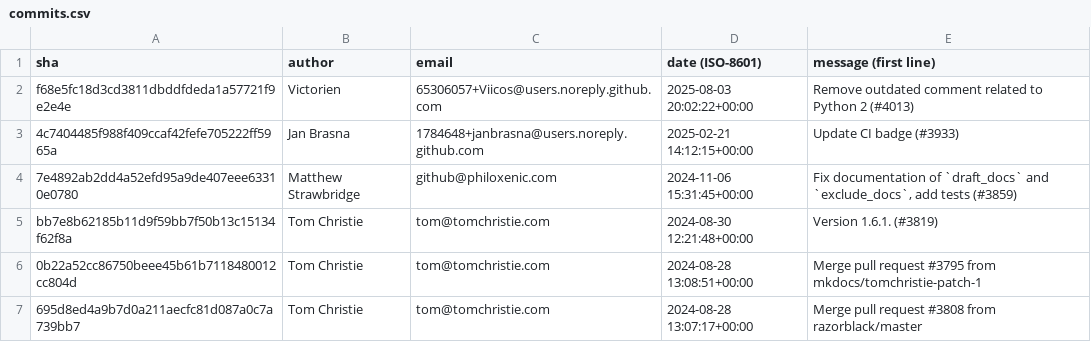
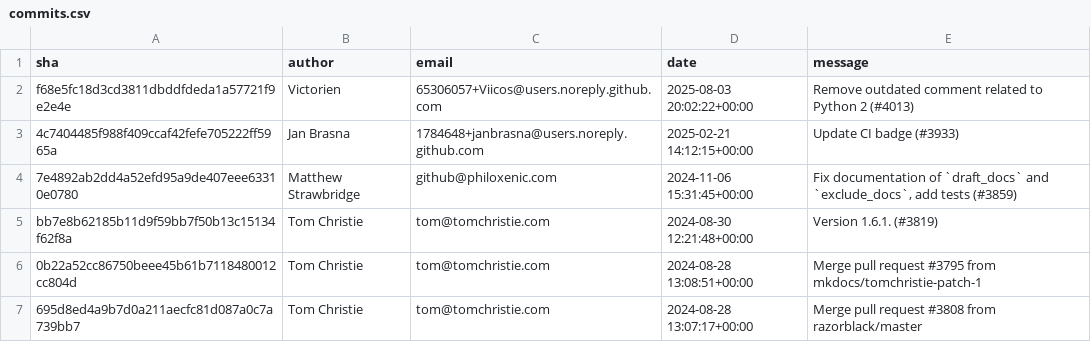
Before and after one commit to cwo3990/swen-746-project, a CSV file: commits.csv, drawn as a sheet; only a part is shown.

```diff
--- a/commits.csv
+++ b/commits.csv
@@ -1,2 +1,2 @@
-sha,author,email,date (ISO-8601),message (first line)
+sha,author,email,date,message
 f68e5fc18d3cd3811dbddfdeda1a57721f9e2e4e,Victorien,65306057+Viicos@users.noreply.github.com,2025-08-03 20:02:22+00:00,Remove outdated comment related to Python 2 (#4013)
```
Also changed, not shown: 3 other files.
